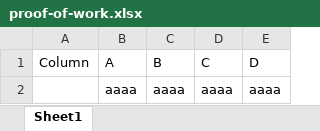
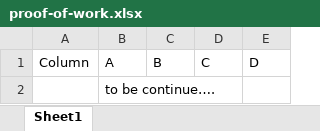
Before and after one commit to Basten1209/Basten1209.github.io, an Excel workbook: data/proof-of-work.xlsx, sheet Sheet1, drawn as a sheet; values as stored, in another font and other column widths than the file's, no borders; removed rows and columns are numbered as before the commit, all else as after; the diff names each change by its address in the sheet, - before the commit and + after, or states it on an @@ line.

```diff
--- a/data/proof-of-work.xlsx (sheet Sheet1)
+++ b/data/proof-of-work.xlsx (sheet Sheet1)
-row 2:  | aaaa | aaaa | aaaa | aaaa
+row 2:  | to be continue….
```
Also changed, not shown: 7 other files.
